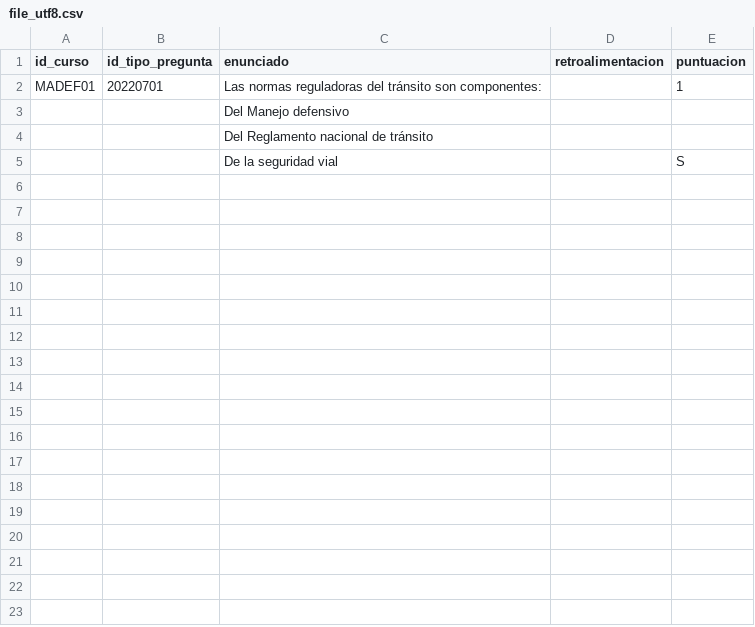
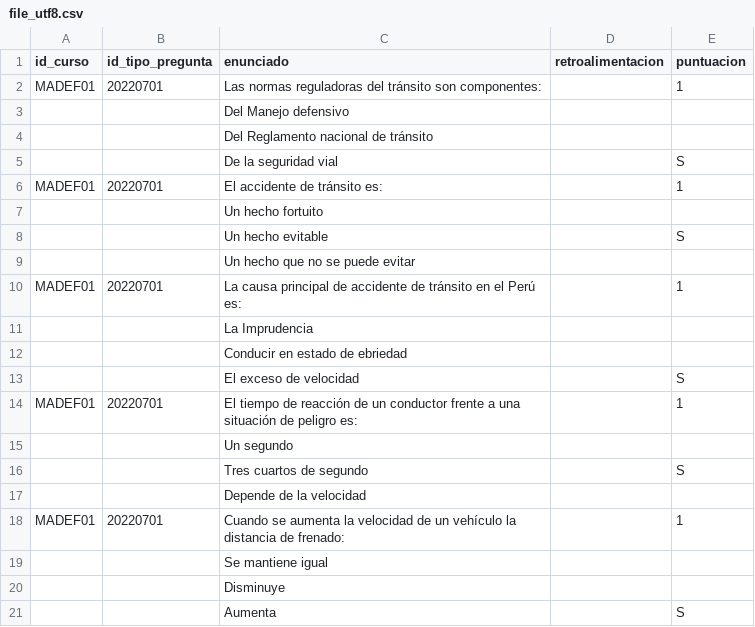
Before and after one commit to Zealep/sigecapexamenbackend, a CSV file: file_utf8.csv, drawn as a sheet; the diff names each change by its address in the sheet, - before the commit and + after, or states it on an @@ line.

```diff
--- a/file_utf8.csv
+++ b/file_utf8.csv
+row 6: MADEF01 | 20220701 | El accidente de tránsito es: |  | 1
+row 7:  |  | Un hecho fortuito
+row 8:  |  | Un hecho evitable |  | S
+row 9:  |  | Un hecho que no se puede evitar
+row 10: MADEF01 | 20220701 | La causa principal de accidente de tránsito en el Perú es: |  | 1
+row 11:  |  | La Imprudencia
+row 12:  |  | Conducir en estado de ebriedad
+row 13:  |  | El exceso de velocidad |  | S
+row 14: MADEF01 | 20220701 | El tiempo de reacción de un conductor frente a una situación de peligro es: |  | 1
+row 15:  |  | Un segundo
+row 16:  |  | Tres cuartos de segundo |  | S
+row 17:  |  | Depende de la velocidad
+row 18: MADEF01 | 20220701 | Cuando se aumenta la velocidad de un vehículo la distancia de frenado: |  | 1
+row 19:  |  | Se mantiene igual
+row 20:  |  | Disminuye
+row 21:  |  | Aumenta |  | S
```
Also changed, not shown: 7 other files.
